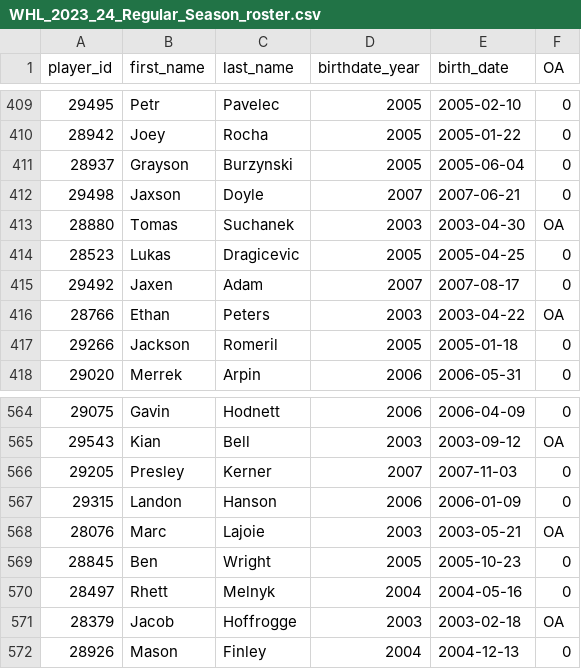
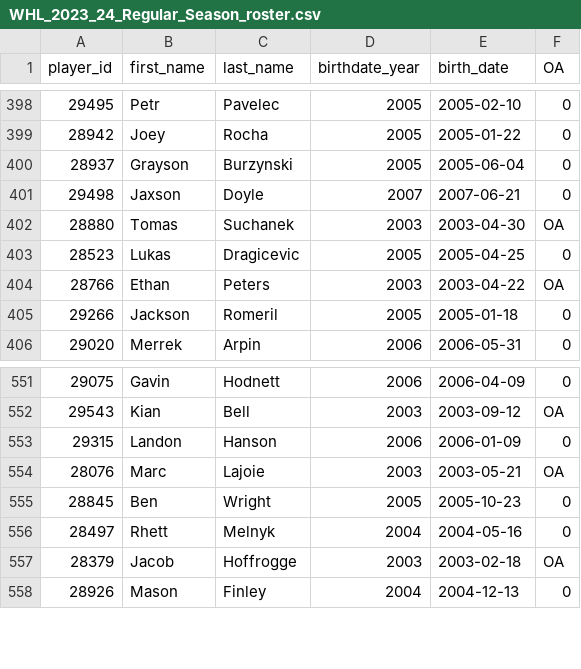
Before and after one commit to lennonay/Prospect_scraper, a CSV file: data/roster/WHL_2023_24_Regular_Season_roster.csv, drawn as a sheet; only a part is shown, gaps mark what is left out; removed rows and columns are numbered as before the commit, all else as after; the diff covers the shown part only; the diff names each change by its address in the sheet, - before the commit and + after, or states it on an @@ line.

```diff
--- a/data/roster/WHL_2023_24_Regular_Season_roster.csv
+++ b/data/roster/WHL_2023_24_Regular_Season_roster.csv
-row 415: 29492 | Jaxen | Adam | 2007 | 2007-08-17 | 0
-row 566: 29205 | Presley | Kerner | 2007 | 2007-11-03 | 0
```
Also changed, not shown: 12 removed rows and 1 moved row elsewhere in this file, 2 other files.
